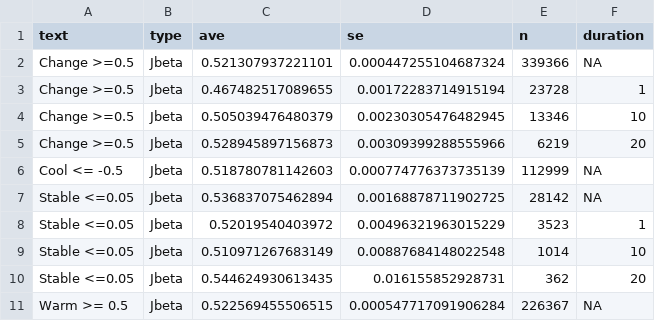
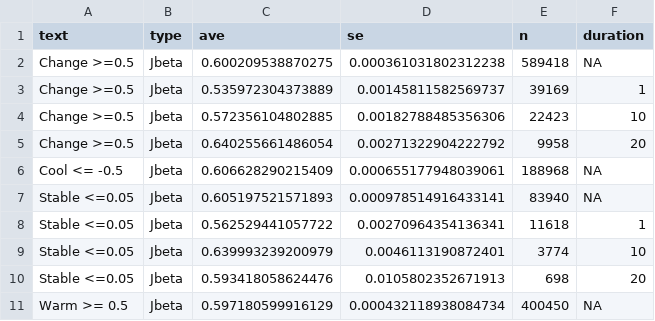
Before and after one commit to pinskylab/climate_community_crossrealm, a CSV file: output/trendsummary.csv, drawn as a sheet; only a part is shown; the diff covers the shown part only.

```diff
--- a/output/trendsummary.csv
+++ b/output/trendsummary.csv
@@ -1,11 +1,11 @@
 "text","type","ave","se","n","duration"
-"Change >=0.5","Jbeta",0.521307937221101,0.000447255104687324,339366,NA
-"Change >=0.5","Jbeta",0.467482517089655,0.00172283714915194,23728,1
-"Change >=0.5","Jbeta",0.505039476480379,0.00230305476482945,13346,10
-"Change >=0.5","Jbeta",0.528945897156873,0.00309399288555966,6219,20
-"Cool <= -0.5","Jbeta",0.518780781142603,0.000774776373735139,112999,NA
-"Stable <=0.05","Jbeta",0.536837075462894,0.00168878711902725,28142,NA
-"Stable <=0.05","Jbeta",0.52019540403972,0.00496321963015229,3523,1
-"Stable <=0.05","Jbeta",0.510971267683149,0.00887684148022548,1014,10
-"Stable <=0.05","Jbeta",0.544624930613435,0.016155852928731,362,20
-"Warm >= 0.5","Jbeta",0.522569455506515,0.000547717091906284,226367,NA
+"Change >=0.5","Jbeta",0.600209538870275,0.000361031802312238,589418,NA
+"Change >=0.5","Jbeta",0.535972304373889,0.00145811582569737,39169,1
+"Change >=0.5","Jbeta",0.572356104802885,0.00182788485356306,22423,10
+"Change >=0.5","Jbeta",0.640255661486054,0.00271322904222792,9958,20
+"Cool <= -0.5","Jbeta",0.606628290215409,0.000655177948039061,188968,NA
+"Stable <=0.05","Jbeta",0.605197521571893,0.000978514916433141,83940,NA
+"Stable <=0.05","Jbeta",0.562529441057722,0.00270964354136341,11618,1
+"Stable <=0.05","Jbeta",0.639993239200979,0.0046113190872401,3774,10
+"Stable <=0.05","Jbeta",0.593418058624476,0.0105802352671913,698,20
+"Warm >= 0.5","Jbeta",0.597180599916129,0.000432118938084734,400450,NA
```
Also changed, not shown: 90 edited cells elsewhere in this file, 36 other files.
